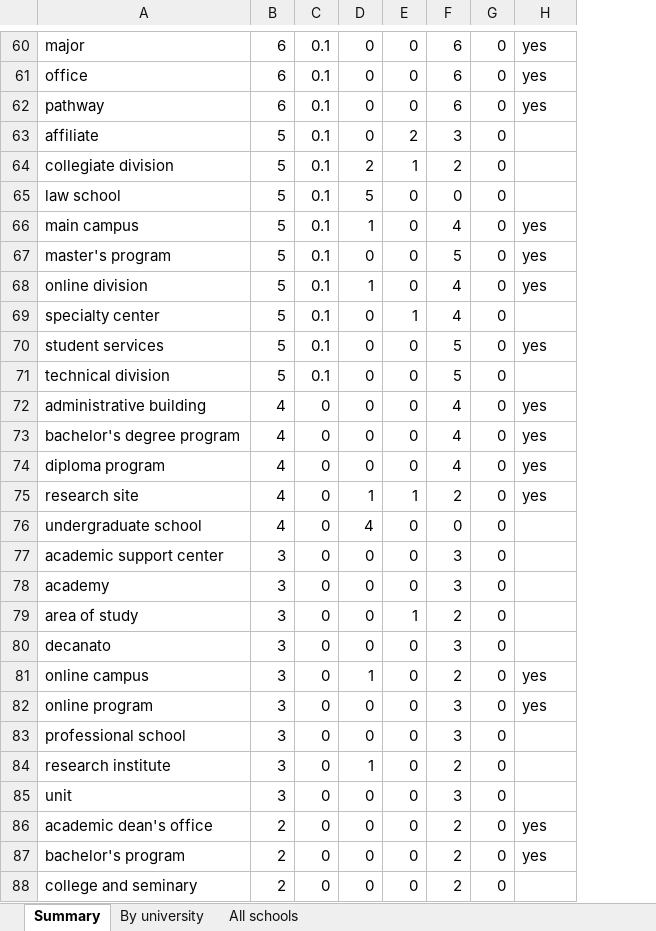
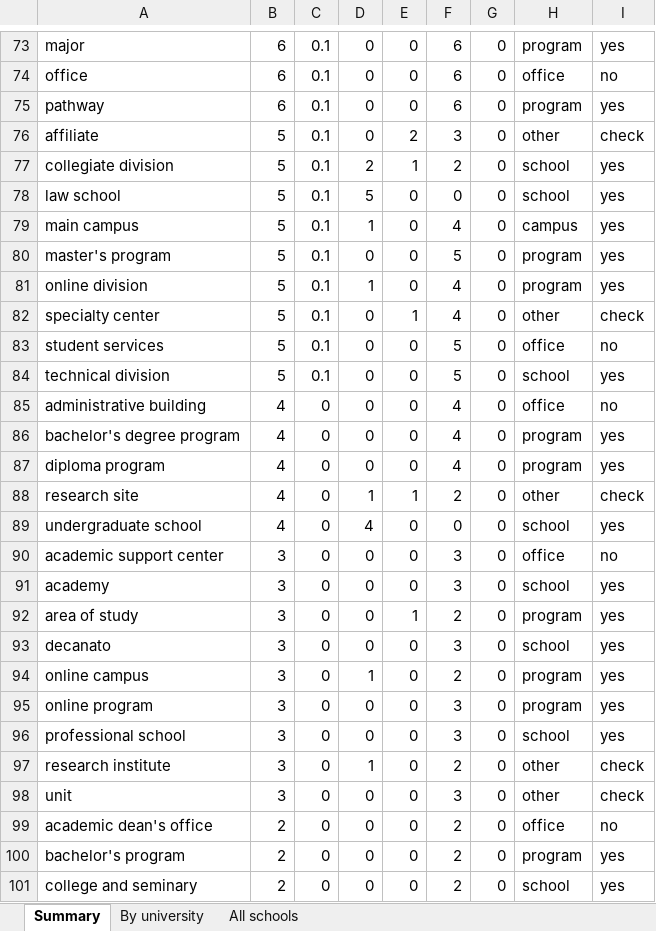
Before and after one commit to ipeirotis-org/academiabot, an Excel workbook: wikidata_discover/results/reports/school_status_report.xlsx, sheet Summary, drawn as a sheet; only a part is shown, gaps mark what is left out; values as stored, in another font and other column widths than the file's, no borders; addresses are those after the commit; the diff covers the shown part only; the diff names each change by its address in the sheet, - before the commit and + after, or states it on an @@ line.

```diff
--- a/wikidata_discover/results/reports/school_status_report.xlsx (sheet Summary)
+++ b/wikidata_discover/results/reports/school_status_report.xlsx (sheet Summary)
+column H, rows 73-101: program | office | program | other | school | school | campus | program | program | other | office | school | office | program | program | other | school | office | school | program | school | program | program | school | other | other | office | program | school
-I74: yes
+I74: no
-I76: (empty)
+I76: check
-I77:I78: (empty)
+I77:I78: yes
-I82: (empty)
+I82: check
-I83: yes
+I83: no
-I84: (empty)
+I84: yes
-I85: yes
+I85: no
-I88: yes
+I88: check
-I89: (empty)
+I89: yes
-I90: (empty)
+I90: no
-I91:I93: (empty)
+I91:I93: yes
-I96: (empty)
+I96: yes
-I97:I98: (empty)
+I97:I98: check
-I99: yes
+I99: no
-I101: (empty)
+I101: yes
```
Also changed, not shown: 14 added rows, 1 removed row and 102 edited cells elsewhere in this sheet, sheet All schools, 3 other files.
